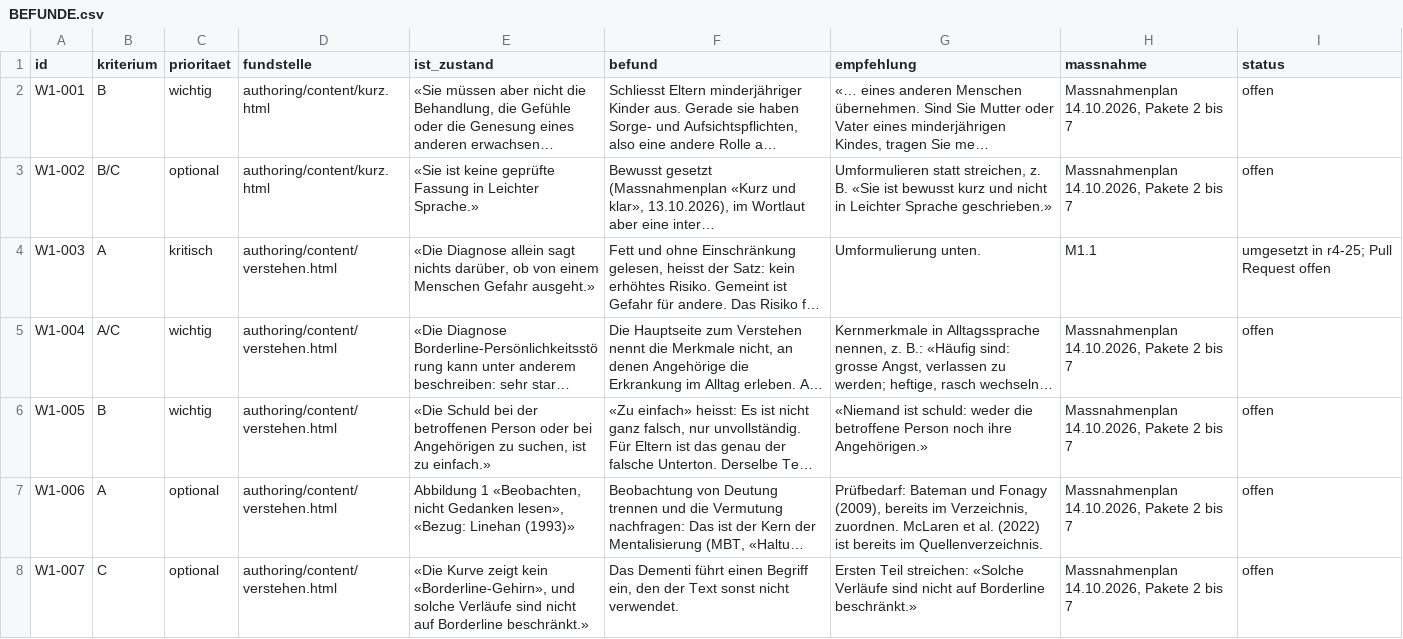
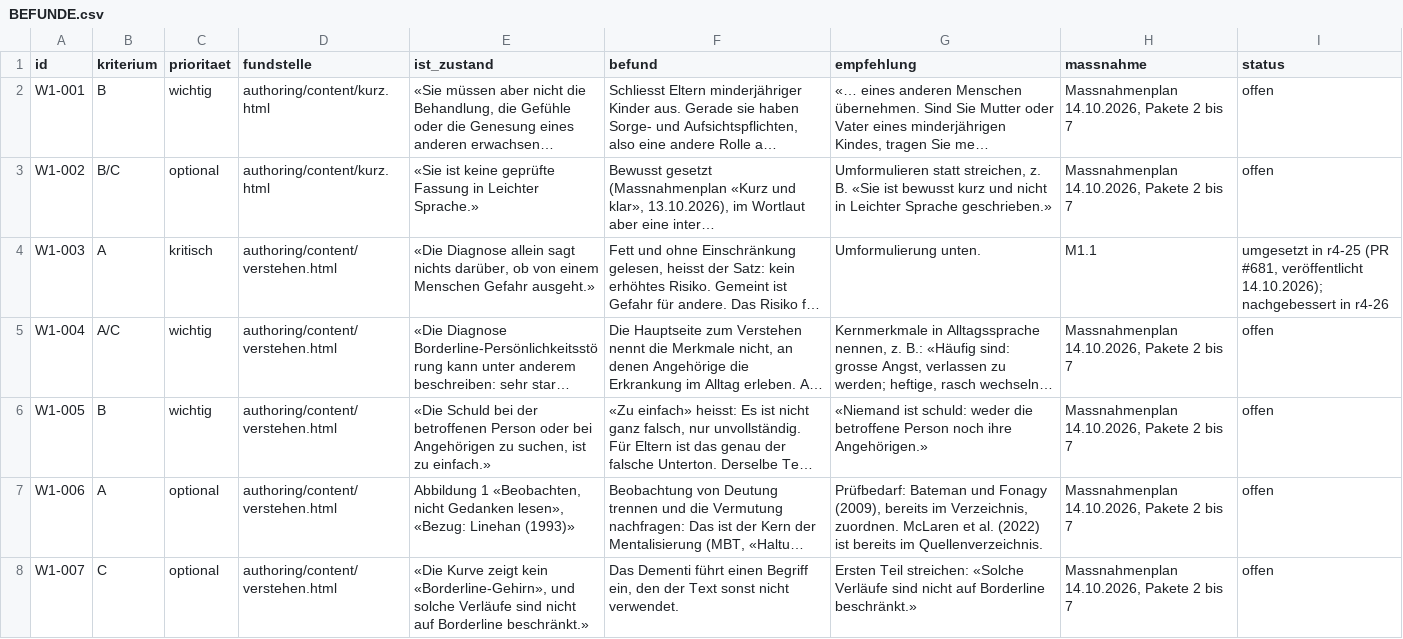
Before and after one commit to christaegger-dot/borderline-angehoerige, a CSV file: audit-results/2026-10-14-inhalt-w1-r4-24/BEFUNDE.csv, drawn as a sheet; only a part is shown; long unchanged cells end in …; the diff covers the shown part only; the diff names each change by its address in the sheet, - before the commit and + after, or states it on an @@ line.

```diff
--- a/audit-results/2026-10-14-inhalt-w1-r4-24/BEFUNDE.csv
+++ b/audit-results/2026-10-14-inhalt-w1-r4-24/BEFUNDE.csv
-I4 (status): umgesetzt in r4-25; Pull Request offen
+I4 (status): umgesetzt in r4-25 (PR #681, veröffentlicht 14.10.2026); nachgebessert in r4-26
```
Also changed, not shown: 9 edited cells elsewhere in this file, audit-results/2026-10-14-delta-sicherheit-r4-25/TESTMATRIX.csv, 34 other files.
